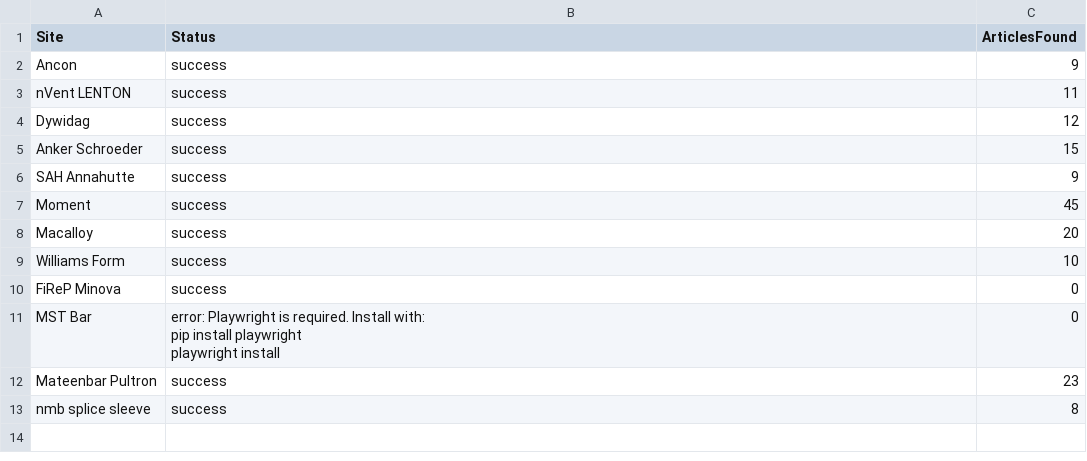
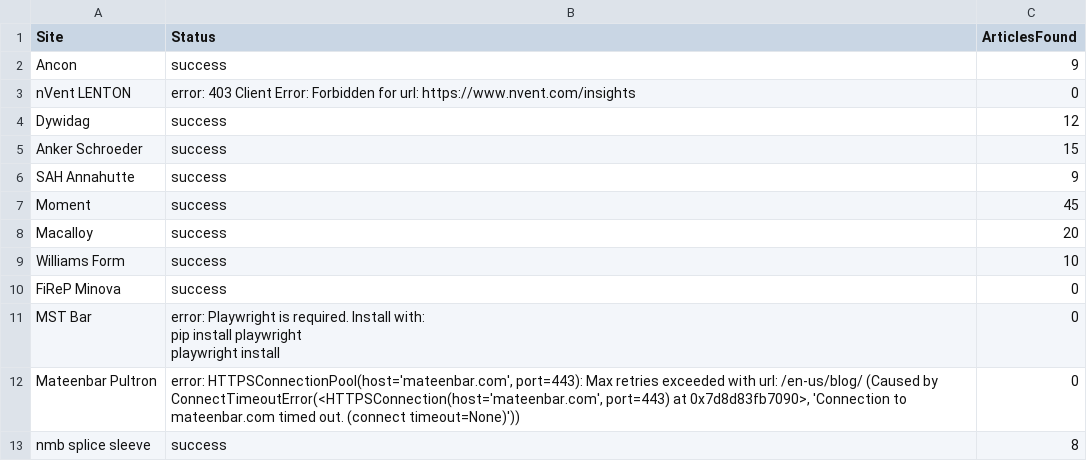
Before and after one commit to jumpbcc158/006gitscrape, a CSV file: scrape_status.csv, drawn as a sheet.

```diff
--- a/scrape_status.csv
+++ b/scrape_status.csv
@@ -2,3 +2,3 @@
 Ancon,success,9
-nVent LENTON,success,11
+nVent LENTON,error: 403 Client Error: Forbidden for url: https://www.nvent.com/insights,0
 Dywidag,success,12
@@ -13,3 +13,3 @@ MST Bar,"error: Playwright is required. Install with:
   playwright install",0
-Mateenbar Pultron,success,23
+Mateenbar Pultron,"error: HTTPSConnectionPool(host='mateenbar.com', port=443): Max retries exceeded with url: /en-us/blog/ (Caused by ConnectTimeoutError(<HTTPSConnection(host='mateenbar.com', port=443) at 0x7d8d83fb7090>, 'Connection to mateenbar.com timed out. (connect timeout=None)'))",0
 nmb splice sleeve,success,8
```
Also changed, not shown: 1 other file.
